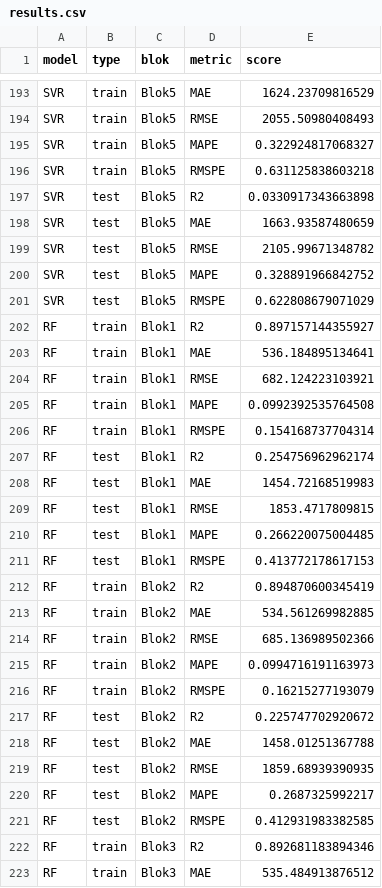
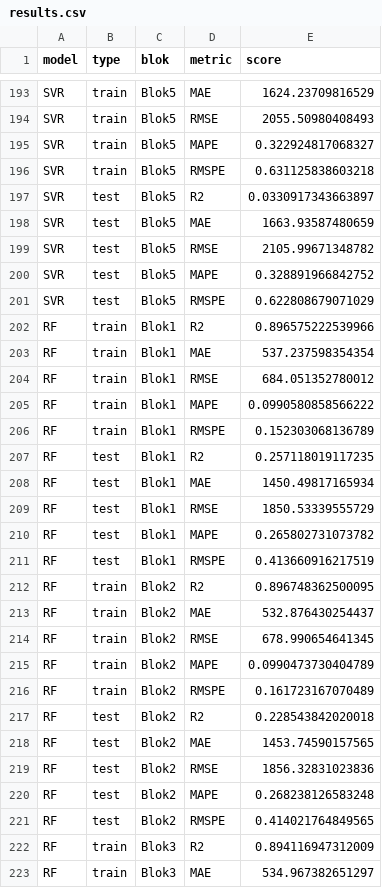
Before and after one commit to hakan-duman-acad/AMLMEAIMA, a CSV file: results/results.csv, drawn as a sheet; only a part is shown, gaps mark what is left out; the diff covers the shown part only.

```diff
--- a/results/results.csv
+++ b/results/results.csv
@@ -196,3 +196,3 @@ SVR,train,Blok5,MAPE,0.322924817068327
 SVR,train,Blok5,RMSPE,0.631125838603218
-SVR,test,Blok5,R2,0.0330917343663898
+SVR,test,Blok5,R2,0.0330917343663897
 SVR,test,Blok5,MAE,1663.93587480659
@@ -201,23 +201,23 @@ SVR,test,Blok5,MAPE,0.328891966842752
 SVR,test,Blok5,RMSPE,0.622808679071029
-RF,train,Blok1,R2,0.897157144355927
-RF,train,Blok1,MAE,536.184895134641
-RF,train,Blok1,RMSE,682.124223103921
-RF,train,Blok1,MAPE,0.0992392535764508
-RF,train,Blok1,RMSPE,0.154168737704314
-RF,test,Blok1,R2,0.254756962962174
-RF,test,Blok1,MAE,1454.72168519983
-RF,test,Blok1,RMSE,1853.4717809815
-RF,test,Blok1,MAPE,0.266220075004485
-RF,test,Blok1,RMSPE,0.413772178617153
-RF,train,Blok2,R2,0.894870600345419
-RF,train,Blok2,MAE,534.561269982885
-RF,train,Blok2,RMSE,685.136989502366
-RF,train,Blok2,MAPE,0.0994716191163973
-RF,train,Blok2,RMSPE,0.16215277193079
-RF,test,Blok2,R2,0.225747702920672
-RF,test,Blok2,MAE,1458.01251367788
-RF,test,Blok2,RMSE,1859.68939390935
-RF,test,Blok2,MAPE,0.2687325992217
-RF,test,Blok2,RMSPE,0.412931983382585
-RF,train,Blok3,R2,0.892681183894346
-RF,train,Blok3,MAE,535.484913876512
+RF,train,Blok1,R2,0.896575222539966
+RF,train,Blok1,MAE,537.237598354354
+RF,train,Blok1,RMSE,684.051352780012
+RF,train,Blok1,MAPE,0.0990580858566222
+RF,train,Blok1,RMSPE,0.152303068136789
+RF,test,Blok1,R2,0.257118019117235
+RF,test,Blok1,MAE,1450.49817165934
+RF,test,Blok1,RMSE,1850.53339555729
+RF,test,Blok1,MAPE,0.265802731073782
+RF,test,Blok1,RMSPE,0.413660916217519
+RF,train,Blok2,R2,0.896748362500095
+RF,train,Blok2,MAE,532.876430254437
+RF,train,Blok2,RMSE,678.990654641345
+RF,train,Blok2,MAPE,0.0990473730404789
+RF,train,Blok2,RMSPE,0.161723167070489
+RF,test,Blok2,R2,0.228543842020018
+RF,test,Blok2,MAE,1453.74590157565
+RF,test,Blok2,RMSE,1856.32831023836
+RF,test,Blok2,MAPE,0.268238126583248
+RF,test,Blok2,RMSPE,0.414021764849565
+RF,train,Blok3,R2,0.894116947312009
+RF,train,Blok3,MAE,534.967382651297
```
Also changed, not shown: 104 edited cells elsewhere in this file, 51 other files.
